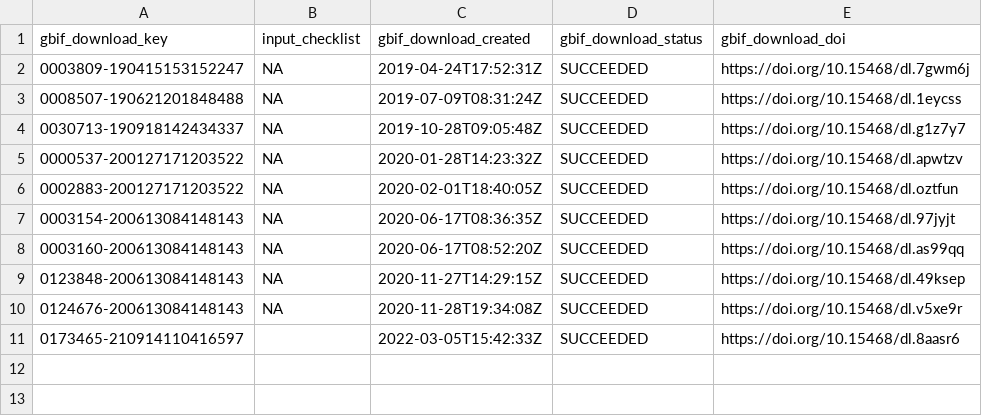
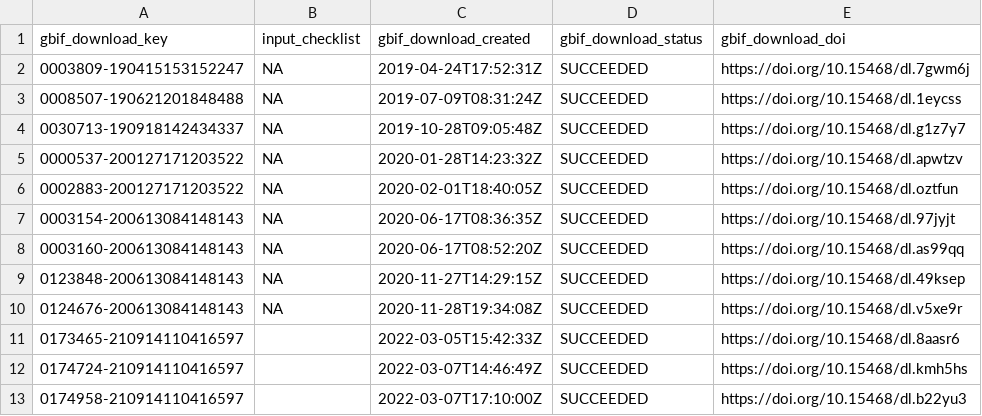
Before and after one commit to trias-project/occ-cube, a TSV file: data/raw/gbif_downloads.tsv, drawn as a sheet; the diff names each change by its address in the sheet, - before the commit and + after, or states it on an @@ line.

Commit message:
Add downloads SI and LT

```diff
--- a/data/raw/gbif_downloads.tsv
+++ b/data/raw/gbif_downloads.tsv
+row 12: 0174724-210914110416597 |  | 2022-03-07T14:46:49Z | SUCCEEDED | https://doi.org/10.15468/dl.kmh5hs
+row 13: 0174958-210914110416597 |  | 2022-03-07T17:10:00Z | SUCCEEDED | https://doi.org/10.15468/dl.b22yu3
```
